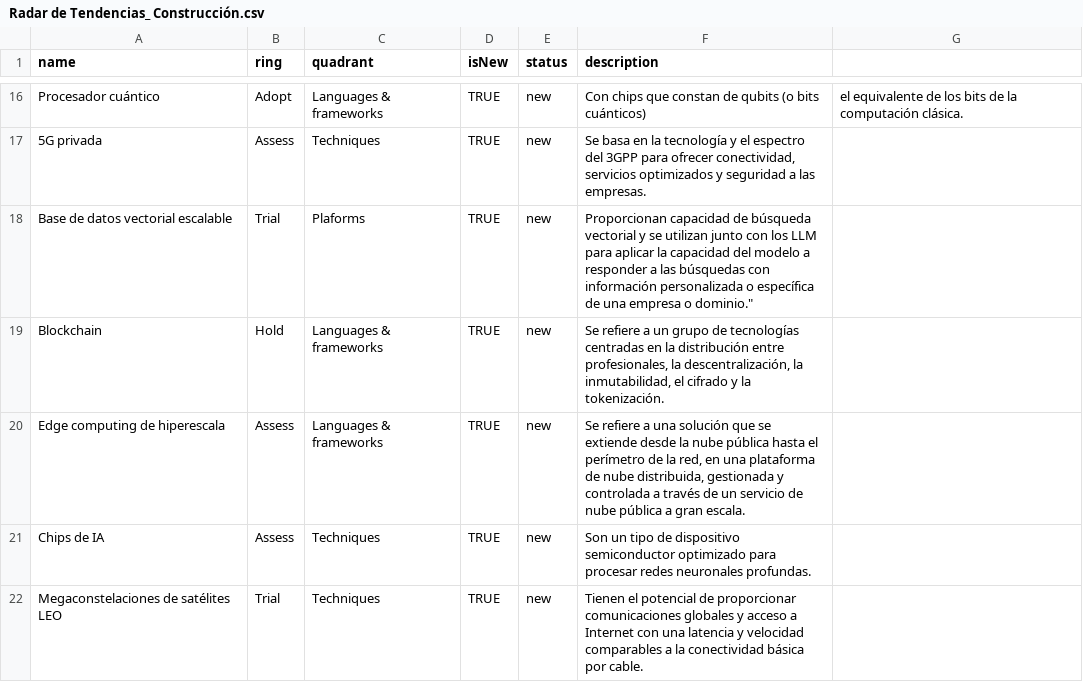
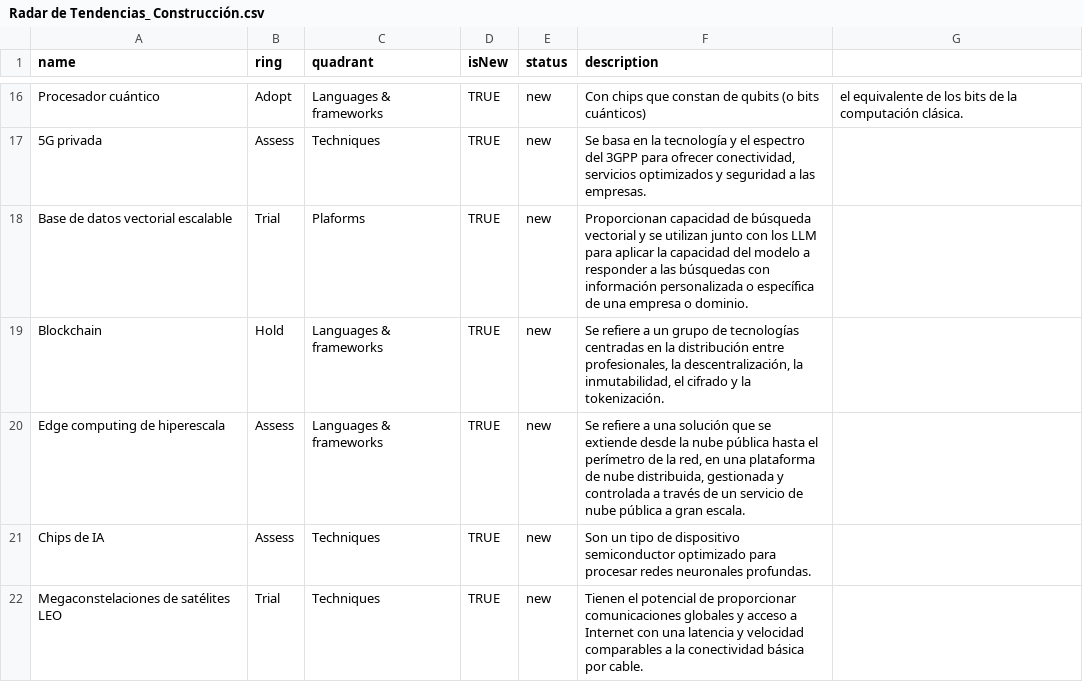
Before and after one commit to MiguelRedondoNunez/tech_radar_byco, a CSV file: Radar de Tendencias_ Construcción.csv, drawn as a sheet; only a part is shown, gaps mark what is left out.

Commit message:
Update Radar de Tendencias_ Construcción.csv

```diff
--- a/Radar de Tendencias_ Construcción.csv
+++ b/Radar de Tendencias_ Construcción.csv
@@ -17,3 +17,3 @@ Procesador cuántico,Adopt,Languages & frameworks,TRUE,new,Con chips que constan
 5G privada,Assess,Techniques,TRUE,new,"Se basa en la tecnología y el espectro del 3GPP para ofrecer conectividad, servicios optimizados y seguridad a las empresas."
-Base de datos vectorial escalable,Trial,Plaforms,TRUE,new,Proporcionan capacidad de búsqueda vectorial y se utilizan junto con los LLM para aplicar la capacidad del modelo a responder a las búsquedas con información personalizada o específica de una empresa o dominio."
+Base de datos vectorial escalable,Trial,Plaforms,TRUE,new,"Proporcionan capacidad de búsqueda vectorial y se utilizan junto con los LLM para aplicar la capacidad del modelo a responder a las búsquedas con información personalizada o específica de una empresa o dominio."
 Blockchain,Hold,Languages & frameworks,TRUE,new,"Se refiere a un grupo de tecnologías centradas en la distribución entre profesionales, la descentralización, la inmutabilidad, el cifrado y la tokenización."
```
